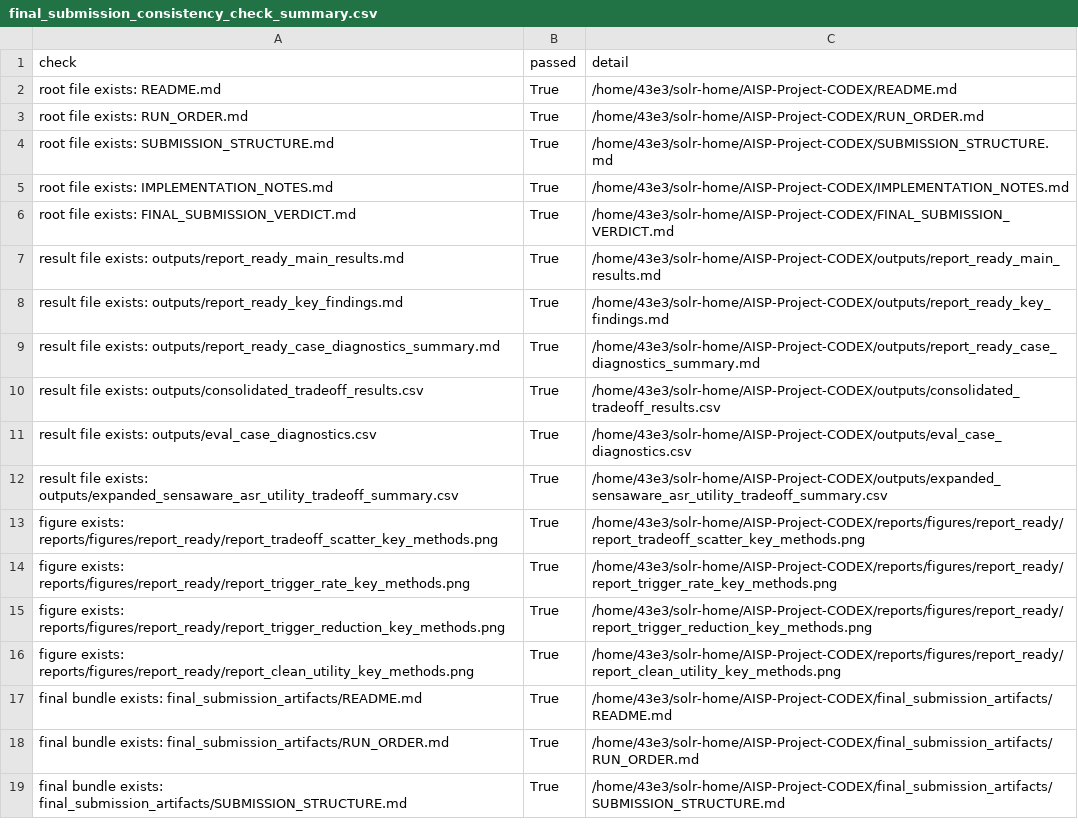
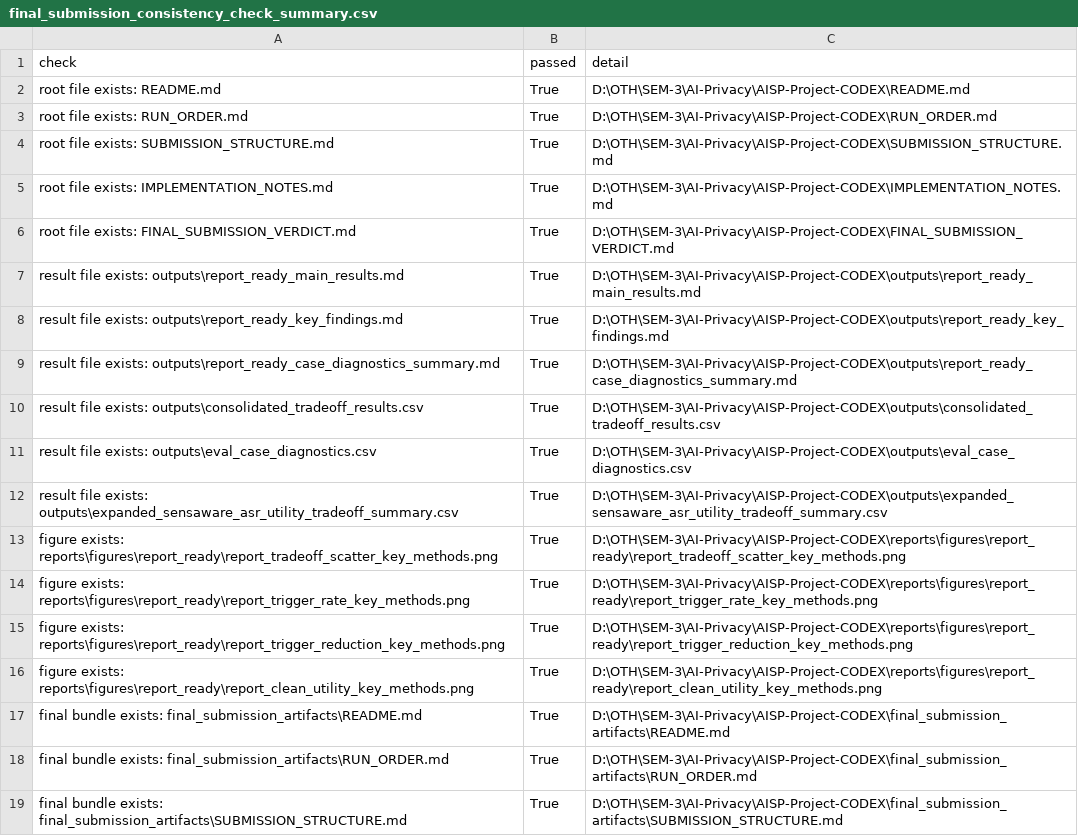
Before and after one commit to Vrushabh43/AISP-Project-CODEX, a CSV file: outputs/final_submission_consistency_check_summary.csv, drawn as a sheet; only a part is shown; the diff covers the shown part only.

Commit message:
Add master runner for final submission verification and reproduction
- Introduced `scripts/00_run_final_submission.py` to streamline final submission checks.
- Implemented three modes: `quick` for file-only checks, `verify` for lightweight artifact regeneration, and `full` for comprehensive pipeline execution.
- Updated logs and outputs for consistency checks and runner summaries.
- Enhanced documentation in `status.md` to reflect new runner capabilities and usage instructions.
- Ensured all scripts are validated for syntax and functionality in quick mode.

```diff
--- a/outputs/final_submission_consistency_check_summary.csv
+++ b/outputs/final_submission_consistency_check_summary.csv
@@ -1,19 +1,19 @@
 check,passed,detail
-root file exists: README.md,True,/home/43e3/solr-home/AISP-Project-CODEX/README.md
-root file exists: RUN_ORDER.md,True,/home/43e3/solr-home/AISP-Project-CODEX/RUN_ORDER.md
-root file exists: SUBMISSION_STRUCTURE.md,True,/home/43e3/solr-home/AISP-Project-CODEX/SUBMISSION_STRUCTURE.md
-root file exists: IMPLEMENTATION_NOTES.md,True,/home/43e3/solr-home/AISP-Project-CODEX/IMPLEMENTATION_NOTES.md
-root file exists: FINAL_SUBMISSION_VERDICT.md,True,/home/43e3/solr-home/AISP-Project-CODEX/FINAL_SUBMISSION_VERDICT.md
-result file exists: outputs/report_ready_main_results.md,True,/home/43e3/solr-home/AISP-Project-CODEX/outputs/report_ready_main_results.md
-result file exists: outputs/report_ready_key_findings.md,True,/home/43e3/solr-home/AISP-Project-CODEX/outputs/report_ready_key_findings.md
-result file exists: outputs/report_ready_case_diagnostics_summary.md,True,/home/43e3/solr-home/AISP-Project-CODEX/outputs/report_ready_case_diagnostics_summary.md
-result file exists: outputs/consolidated_tradeoff_results.csv,True,/home/43e3/solr-home/AISP-Project-CODEX/outputs/consolidated_tradeoff_results.csv
-result file exists: outputs/eval_case_diagnostics.csv,True,/home/43e3/solr-home/AISP-Project-CODEX/outputs/eval_case_diagnostics.csv
-result file exists: outputs/expanded_sensaware_asr_utility_tradeoff_summary.csv,True,/home/43e3/solr-home/AISP-Project-CODEX/outputs/expanded_sensaware_asr_utility_tradeoff_summary.csv
-figure exists: reports/figures/report_ready/report_tradeoff_scatter_key_methods.png,True,/home/43e3/solr-home/AISP-Project-CODEX/reports/figures/report_ready/report_tradeoff_scatter_key_methods.png
-figure exists: reports/figures/report_ready/report_trigger_rate_key_methods.png,True,/home/43e3/solr-home/AISP-Project-CODEX/reports/figures/report_ready/report_trigger_rate_key_methods.png
-figure exists: reports/figures/report_ready/report_trigger_reduction_key_methods.png,True,/home/43e3/solr-home/AISP-Project-CODEX/reports/figures/report_ready/report_trigger_reduction_key_methods.png
-figure exists: reports/figures/report_ready/report_clean_utility_key_methods.png,True,/home/43e3/solr-home/AISP-Project-CODEX/reports/figures/report_ready/report_clean_utility_key_methods.png
-final bundle exists: final_submission_artifacts/README.md,True,/home/43e3/solr-home/AISP-Project-CODEX/final_submission_artifacts/README.md
-final bundle exists: final_submission_artifacts/RUN_ORDER.md,True,/home/43e3/solr-home/AISP-Project-CODEX/final_submission_artifacts/RUN_ORDER.md
-final bundle exists: final_submission_artifacts/SUBMISSION_STRUCTURE.md,True,/home/43e3/solr-home/AISP-Project-CODEX/final_submission_artifacts/SUBMISSION_STRUCTURE.md
+root file exists: README.md,True,D:\OTH\SEM-3\AI-Privacy\AISP-Project-CODEX\README.md
+root file exists: RUN_ORDER.md,True,D:\OTH\SEM-3\AI-Privacy\AISP-Project-CODEX\RUN_ORDER.md
+root file exists: SUBMISSION_STRUCTURE.md,True,D:\OTH\SEM-3\AI-Privacy\AISP-Project-CODEX\SUBMISSION_STRUCTURE.md
+root file exists: IMPLEMENTATION_NOTES.md,True,D:\OTH\SEM-3\AI-Privacy\AISP-Project-CODEX\IMPLEMENTATION_NOTES.md
+root file exists: FINAL_SUBMISSION_VERDICT.md,True,D:\OTH\SEM-3\AI-Privacy\AISP-Project-CODEX\FINAL_SUBMISSION_VERDICT.md
+result file exists: outputs\report_ready_main_results.md,True,D:\OTH\SEM-3\AI-Privacy\AISP-Project-CODEX\outputs\report_ready_main_results.md
+result file exists: outputs\report_ready_key_findings.md,True,D:\OTH\SEM-3\AI-Privacy\AISP-Project-CODEX\outputs\report_ready_key_findings.md
+result file exists: outputs\report_ready_case_diagnostics_summary.md,True,D:\OTH\SEM-3\AI-Privacy\AISP-Project-CODEX\outputs\report_ready_case_diagnostics_summary.md
+result file exists: outputs\consolidated_tradeoff_results.csv,True,D:\OTH\SEM-3\AI-Privacy\AISP-Project-CODEX\outputs\consolidated_tradeoff_results.csv
+result file exists: outputs\eval_case_diagnostics.csv,True,D:\OTH\SEM-3\AI-Privacy\AISP-Project-CODEX\outputs\eval_case_diagnostics.csv
+result file exists: outputs\expanded_sensaware_asr_utility_tradeoff_summary.csv,True,D:\OTH\SEM-3\AI-Privacy\AISP-Project-CODEX\outputs\expanded_sensaware_asr_utility_tradeoff_summary.csv
+figure exists: reports\figures\report_ready\report_tradeoff_scatter_key_methods.png,True,D:\OTH\SEM-3\AI-Privacy\AISP-Project-CODEX\reports\figures\report_ready\report_tradeoff_scatter_key_methods.png
+figure exists: reports\figures\report_ready\report_trigger_rate_key_methods.png,True,D:\OTH\SEM-3\AI-Privacy\AISP-Project-CODEX\reports\figures\report_ready\report_trigger_rate_key_methods.png
+figure exists: reports\figures\report_ready\report_trigger_reduction_key_methods.png,True,D:\OTH\SEM-3\AI-Privacy\AISP-Project-CODEX\reports\figures\report_ready\report_trigger_reduction_key_methods.png
+figure exists: reports\figures\report_ready\report_clean_utility_key_methods.png,True,D:\OTH\SEM-3\AI-Privacy\AISP-Project-CODEX\reports\figures\report_ready\report_clean_utility_key_methods.png
+final bundle exists: final_submission_artifacts\README.md,True,D:\OTH\SEM-3\AI-Privacy\AISP-Project-CODEX\final_submission_artifacts\README.md
+final bundle exists: final_submission_artifacts\RUN_ORDER.md,True,D:\OTH\SEM-3\AI-Privacy\AISP-Project-CODEX\final_submission_artifacts\RUN_ORDER.md
+final bundle exists: final_submission_artifacts\SUBMISSION_STRUCTURE.md,True,D:\OTH\SEM-3\AI-Privacy\AISP-Project-CODEX\final_submission_artifacts\SUBMISSION_STRUCTURE.md
```
Also changed, not shown: 25 edited cells elsewhere in this file, 11 other files.
